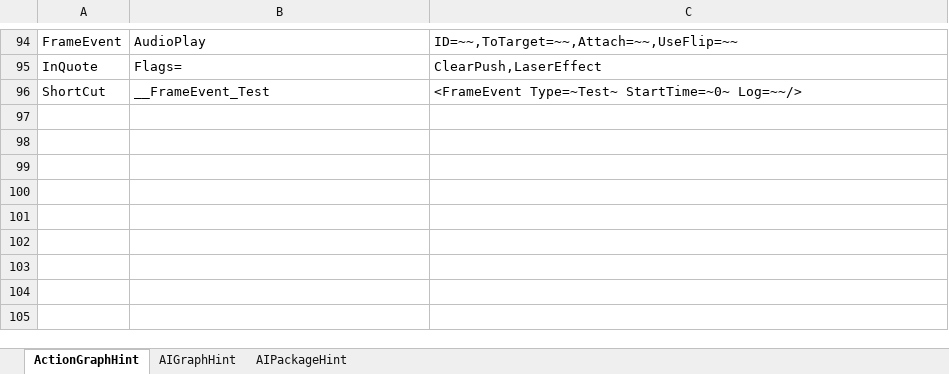
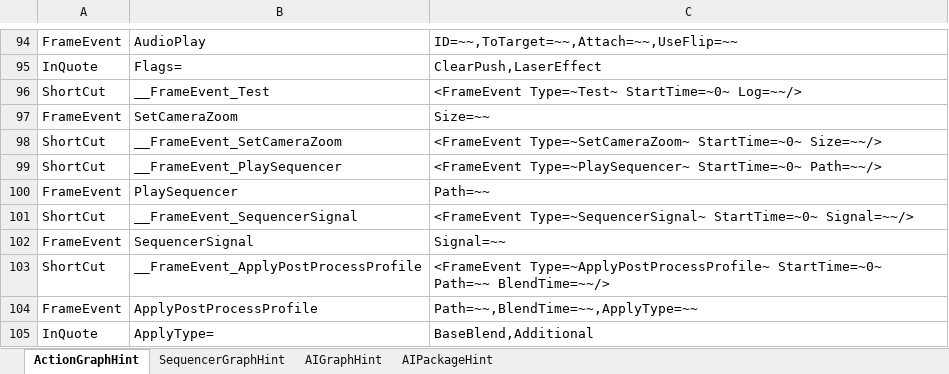
Before and after one commit to NEtuee/ProjectMS, an Excel workbook: Tools/ActionGraphHint.xlsm, sheet ActionGraphHint, drawn as a sheet; only a part is shown, gaps mark what is left out; values as stored, in another font and other column widths than the file's, no borders; charts and pictures not drawn; the diff names each change by its address in the sheet, - before the commit and + after, or states it on an @@ line.

Commit message:
sequencer graph

```diff
--- a/Tools/ActionGraphHint.xlsm (sheet ActionGraphHint)
+++ b/Tools/ActionGraphHint.xlsm (sheet ActionGraphHint)
+sheet tab: SequencerGraphHint
+row 97: FrameEvent | SetCameraZoom | Size=~~
+row 98: ShortCut | __FrameEvent_SetCameraZoom | <FrameEvent Type=~SetCameraZoom~ StartTime=~0~ Size=~~/>
+row 99: ShortCut | __FrameEvent_PlaySequencer | <FrameEvent Type=~PlaySequencer~ StartTime=~0~ Path=~~/>
+row 100: FrameEvent | PlaySequencer | Path=~~
+row 101: ShortCut | __FrameEvent_SequencerSignal | <FrameEvent Type=~SequencerSignal~ StartTime=~0~ Signal=~~/>
+row 102: FrameEvent | SequencerSignal | Signal=~~
+row 103: ShortCut | __FrameEvent_ApplyPostProcessProfile | <FrameEvent Type=~ApplyPostProcessProfile~ StartTime=~0~ Path=~~ BlendTime=~~/>
+row 104: FrameEvent | ApplyPostProcessProfile | Path=~~,BlendTime=~~,ApplyType=~~
+row 105: InQuote | ApplyType= | BaseBlend,Additional
```
Also changed, not shown: sheet AIGraphHint, sheet AIPackageHint, 32 other files.
